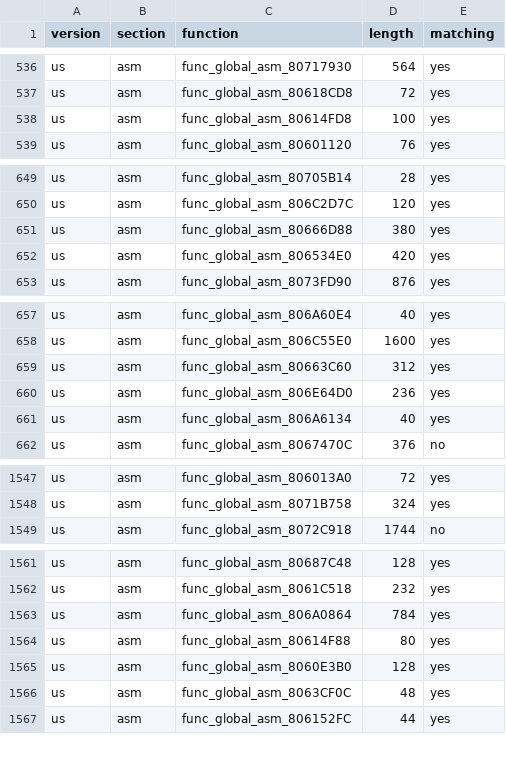
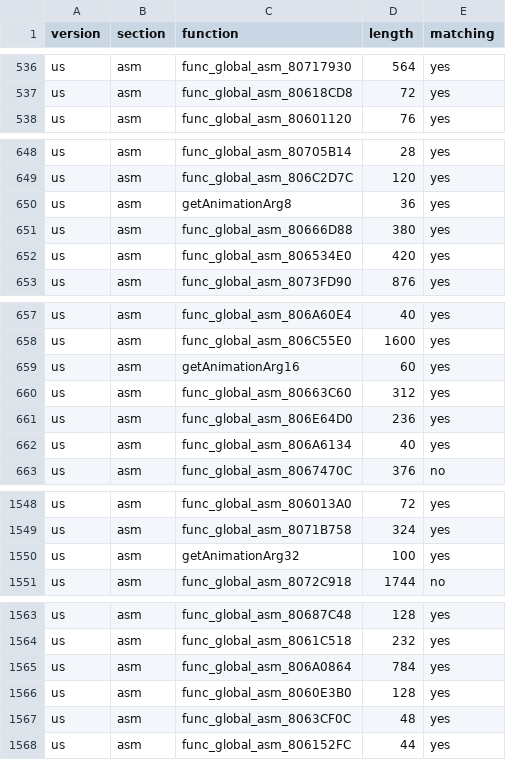
Before and after one commit to ianwal/dk64-decomp-progress, a CSV file: progress/progress.global_asm.csv, drawn as a sheet; only a part is shown, gaps mark what is left out; the diff covers the shown part only.

```diff
--- a/progress/progress.global_asm.csv
+++ b/progress/progress.global_asm.csv
@@ -537,3 +537,2 @@ us,asm,func_global_asm_80717930,564,yes
 us,asm,func_global_asm_80618CD8,72,yes
-us,asm,func_global_asm_80614FD8,100,yes
 us,asm,func_global_asm_80601120,76,yes
@@ -650,2 +649,3 @@ us,asm,func_global_asm_80705B14,28,yes
 us,asm,func_global_asm_806C2D7C,120,yes
+us,asm,getAnimationArg8,36,yes
 us,asm,func_global_asm_80666D88,380,yes
@@ -658,2 +658,3 @@ us,asm,func_global_asm_806A60E4,40,yes
 us,asm,func_global_asm_806C55E0,1600,yes
+us,asm,getAnimationArg16,60,yes
 us,asm,func_global_asm_80663C60,312,yes
@@ -1548,2 +1549,3 @@ us,asm,func_global_asm_806013A0,72,yes
 us,asm,func_global_asm_8071B758,324,yes
+us,asm,getAnimationArg32,100,yes
 us,asm,func_global_asm_8072C918,1744,no
@@ -1563,3 +1565,2 @@ us,asm,func_global_asm_8061C518,232,yes
 us,asm,func_global_asm_806A0864,784,yes
-us,asm,func_global_asm_80614F88,80,yes
 us,asm,func_global_asm_8060E3B0,128,yes
```
Also changed, not shown: 1 added row, 2 removed rows and 1 edited cell elsewhere in this file, progress/progress.total.csv, 27 other files.
